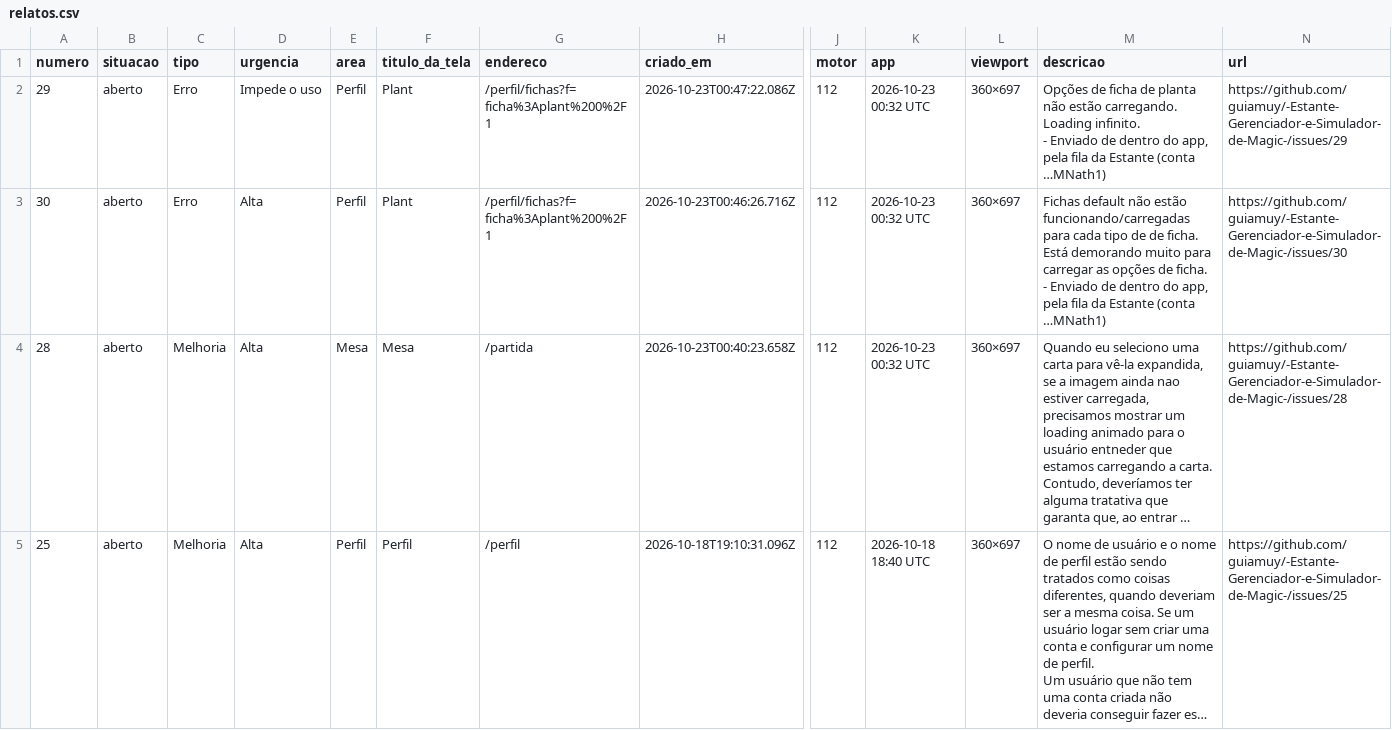
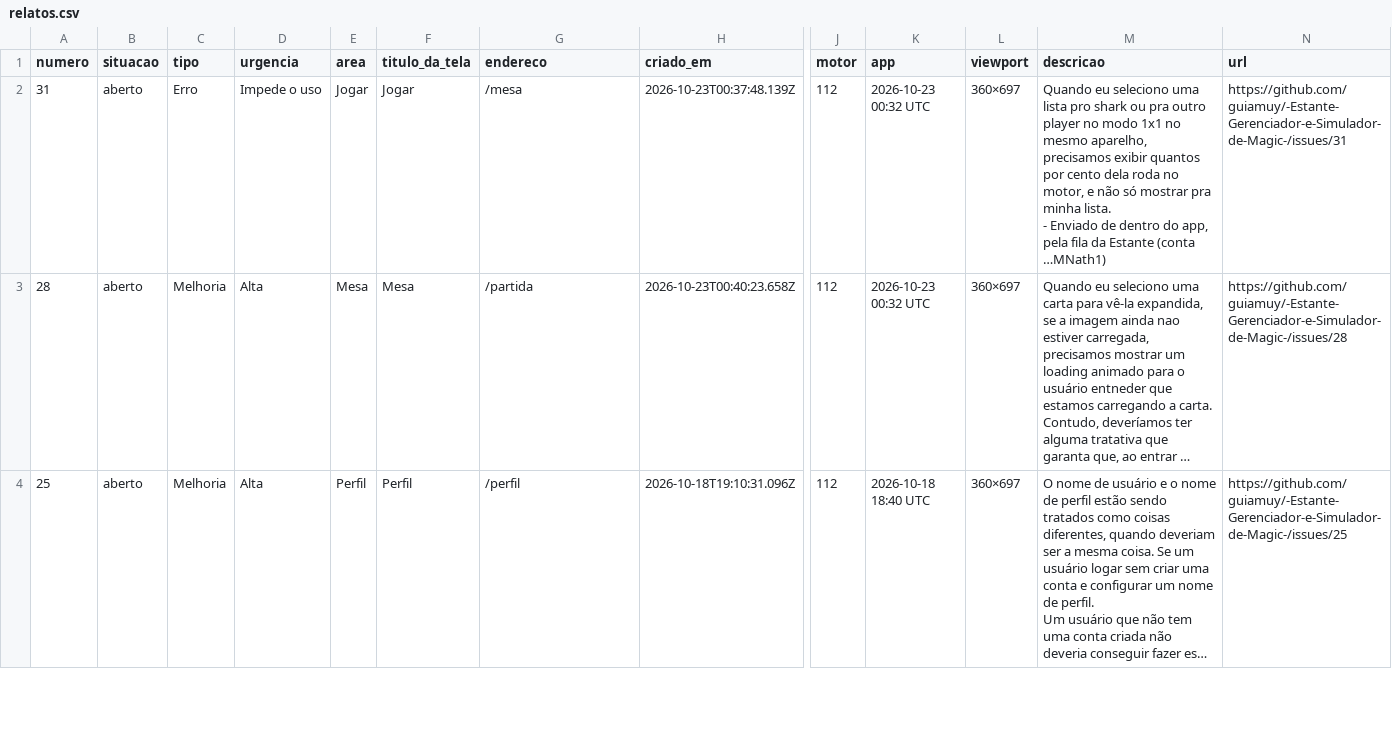
Before and after one commit to guiamuy/-Estante-Gerenciador-e-Simulador-de-Magic-, a CSV file: relatos.csv, drawn as a sheet; only a part is shown, gaps mark what is left out; long unchanged cells end in …; removed rows and columns are numbered as before the commit, all else as after; rows hold the shown columns only; ↵ is a line break in a cell; the diff covers the shown part only; the diff names each change by its address in the sheet, - before the commit and + after, or states it on an @@ line.

```diff
--- a/relatos.csv
+++ b/relatos.csv
-A2 (numero): 29
+A2 (numero): 31
-E2 (area): Perfil
+E2 (area): Jogar
-F2 (titulo_da_tela): Plant
+F2 (titulo_da_tela): Jogar
-G2 (endereco): /perfil/fichas?f=ficha%3Aplant%200%2F1
+G2 (endereco): /mesa
-H2 (criado_em): 2026-10-23T00:47:22.086Z
+H2 (criado_em): 2026-10-23T00:37:48.139Z
-M2 (descricao): Opções de ficha de planta não estão carregando. Loading infinito. ↵ - Enviado…
+M2 (descricao): Quando eu seleciono uma lista pro shark ou pra outro player no modo 1x1 no mesmo aparelho, precisamos exibir quantos por cento dela roda no motor, e não só mostrar pra minha lista. ↵ - Enviado…
-N2 (url): https://github.com/guiamuy/-Estante-Gerenciador-e-Simulador-de-Magic-/issues/29
+N2 (url): https://github.com/guiamuy/-Estante-Gerenciador-e-Simulador-de-Magic-/issues/31
-row 3: 30 | aberto | Erro | Alta | Perfil | Plant | /perfil/fichas?f=ficha%3Aplant%200%2F1 | 2026-10-23T00:46:26.716Z | 112 | 2026-10-23 00:32 UTC | 360×697 | Fichas default não estão funcionando/carregadas para cada tipo de de ficha. Está demorando muito para carregar as opções de ficha. ↵ - Enviado de dentro do app, pela fila da Estante (conta …MNath1) | https://github.com/guiamuy/-Estante-Gerenciador-e-Simulador-de-Magic-/issues/30
```
Also changed, not shown: 2 added rows elsewhere in this file, 2 other files.
